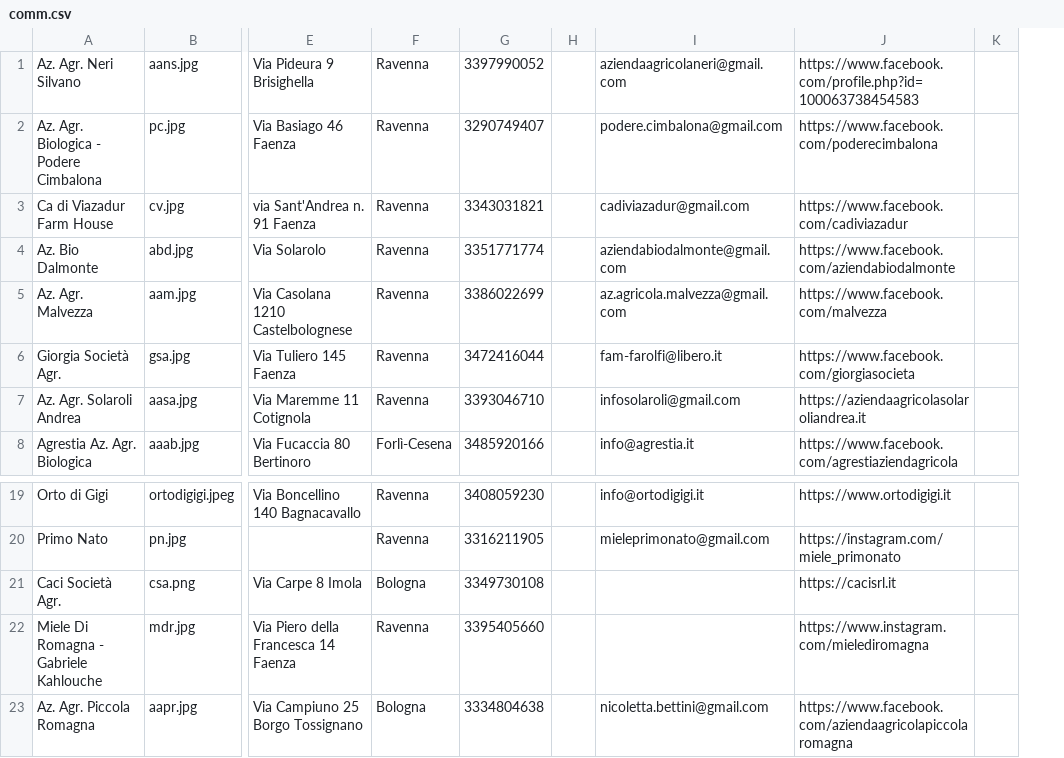
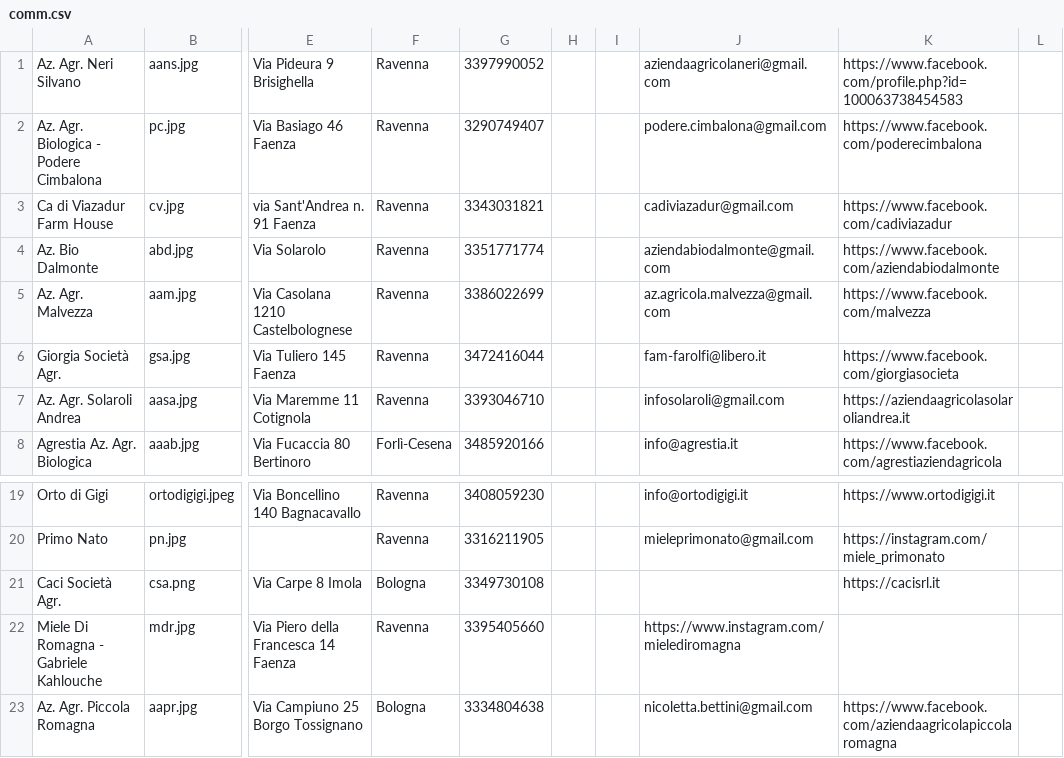
Before and after one commit to Rebus88/agromagna, a CSV file: comm.csv, drawn as a sheet; only a part is shown, gaps mark what is left out; removed rows and columns are numbered as before the commit, all else as after; the diff names each change by its address in the sheet, - before the commit and + after, or states it on an @@ line.

```diff
--- a/comm.csv
+++ b/comm.csv
+column I, empty
-column K, empty
+column L, empty
-J22: (empty)
+J22: https://www.instagram.com/mielediromagna
-K22: https://www.instagram.com/mielediromagna
+K22: (empty)
```
Also changed, not shown: 1 other file.
